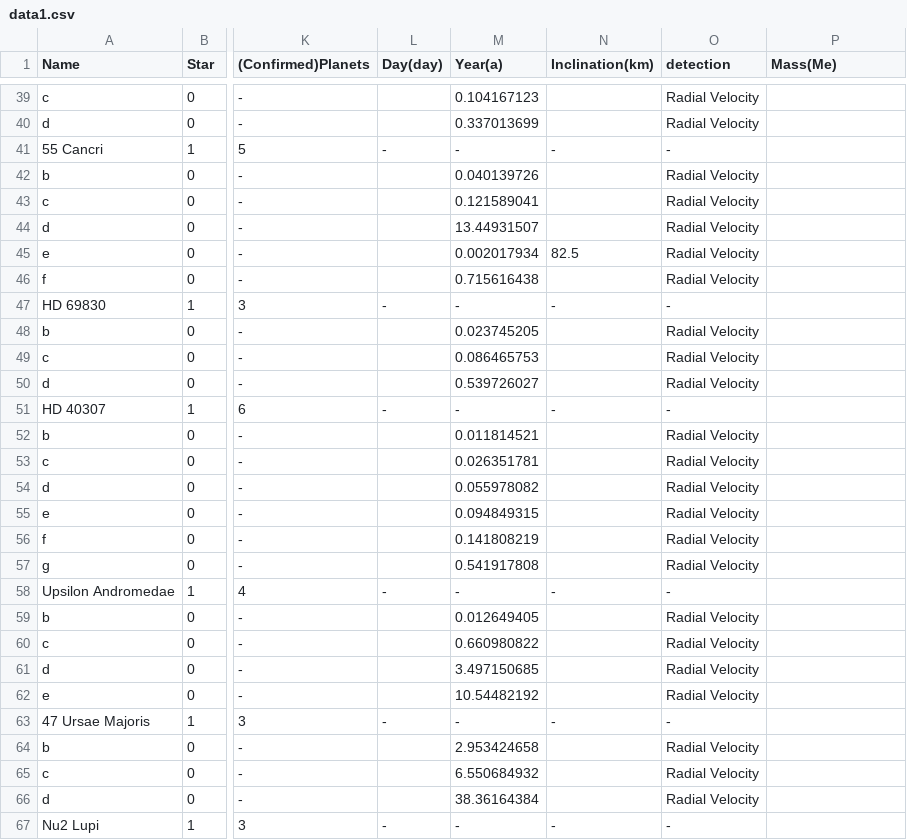
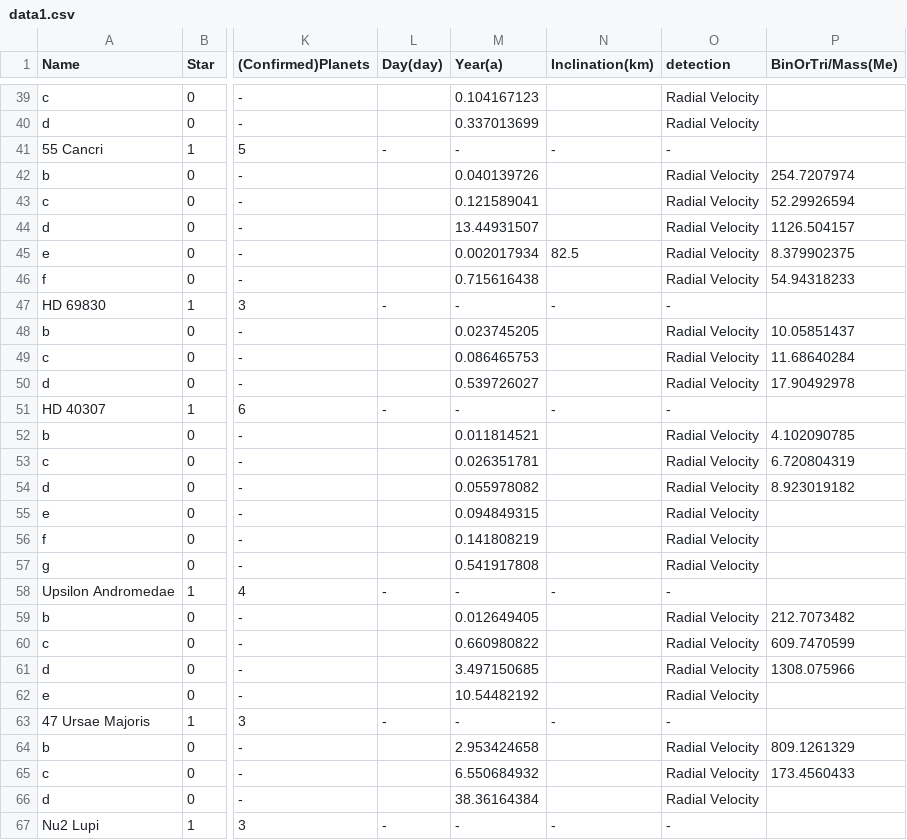
Before and after one commit to joysword/cs526.project2, a CSV file: data1.csv, drawn as a sheet; only a part is shown, gaps mark what is left out; the diff covers the shown part only; the diff names each change by its address in the sheet, - before the commit and + after, or states it on an @@ line.

```diff
--- a/data1.csv
+++ b/data1.csv
-P1: Mass(Me)
+P1: BinOrTri/Mass(Me)
-P42 (BinOrTri/Mass(Me)): (empty)
+P42 (BinOrTri/Mass(Me)): 254.7207974
-P43 (BinOrTri/Mass(Me)): (empty)
+P43 (BinOrTri/Mass(Me)): 52.29926594
-P44 (BinOrTri/Mass(Me)): (empty)
+P44 (BinOrTri/Mass(Me)): 1126.504157
-P45 (BinOrTri/Mass(Me)): (empty)
+P45 (BinOrTri/Mass(Me)): 8.379902375
-P46 (BinOrTri/Mass(Me)): (empty)
+P46 (BinOrTri/Mass(Me)): 54.94318233
-P48 (BinOrTri/Mass(Me)): (empty)
+P48 (BinOrTri/Mass(Me)): 10.05851437
-P49 (BinOrTri/Mass(Me)): (empty)
+P49 (BinOrTri/Mass(Me)): 11.68640284
-P50 (BinOrTri/Mass(Me)): (empty)
+P50 (BinOrTri/Mass(Me)): 17.90492978
-P52 (BinOrTri/Mass(Me)): (empty)
+P52 (BinOrTri/Mass(Me)): 4.102090785
-P53 (BinOrTri/Mass(Me)): (empty)
+P53 (BinOrTri/Mass(Me)): 6.720804319
-P54 (BinOrTri/Mass(Me)): (empty)
+P54 (BinOrTri/Mass(Me)): 8.923019182
-P59 (BinOrTri/Mass(Me)): (empty)
+P59 (BinOrTri/Mass(Me)): 212.7073482
-P60 (BinOrTri/Mass(Me)): (empty)
+P60 (BinOrTri/Mass(Me)): 609.7470599
-P61 (BinOrTri/Mass(Me)): (empty)
+P61 (BinOrTri/Mass(Me)): 1308.075966
-P64 (BinOrTri/Mass(Me)): (empty)
+P64 (BinOrTri/Mass(Me)): 809.1261329
-P65 (BinOrTri/Mass(Me)): (empty)
+P65 (BinOrTri/Mass(Me)): 173.4560433
```
Also changed, not shown: 114 edited cells elsewhere in this file.
